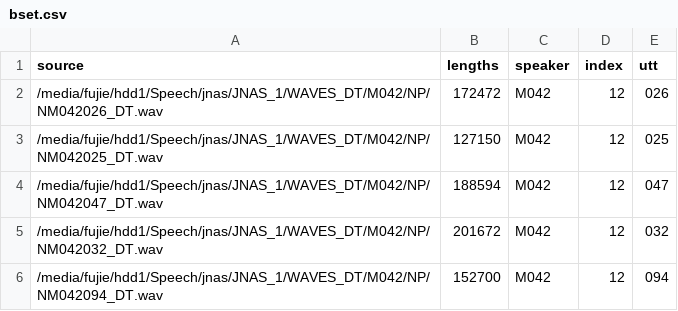
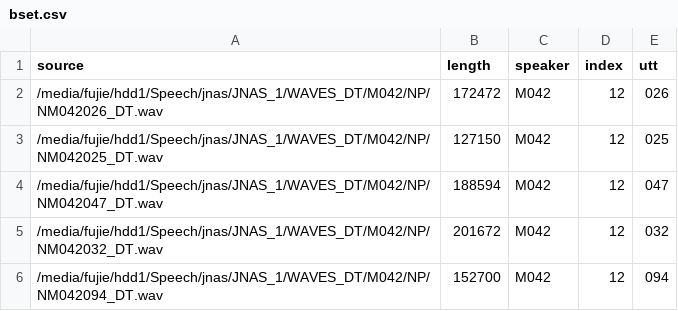
Before and after one commit to zeitlicher/SepSpeech, a CSV file: audio/csv/bset.csv, drawn as a sheet; only a part is shown.

```diff
--- a/audio/csv/bset.csv
+++ b/audio/csv/bset.csv
@@ -1,2 +1,2 @@
-source,lengths,speaker,index,utt
+source,length,speaker,index,utt
 /media/fujie/hdd1/Speech/jnas/JNAS_1/WAVES_DT/M042/NP/NM042026_DT.wav,172472,M042,12,026
```
Also changed, not shown: audio/csv/cset.csv, 9 other files.
